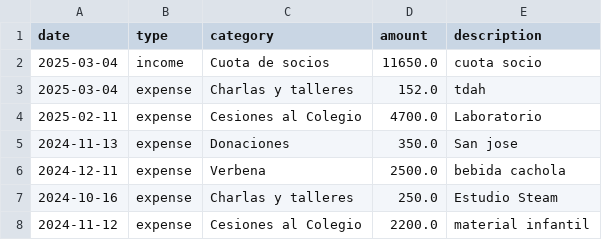
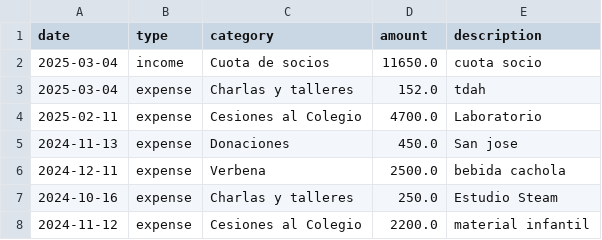
Before and after one commit to rmorpir/ampacontaweb, a CSV file: data/transactions.csv, drawn as a sheet.

```diff
--- a/data/transactions.csv
+++ b/data/transactions.csv
@@ -4,3 +4,3 @@ date,type,category,amount,description
 2025-02-11,expense,Cesiones al Colegio,4700.0,Laboratorio
-2024-11-13,expense,Donaciones,350.0,San jose
+2024-11-13,expense,Donaciones,450.0,San jose
 2024-12-11,expense,Verbena,2500.0,bebida cachola
```
